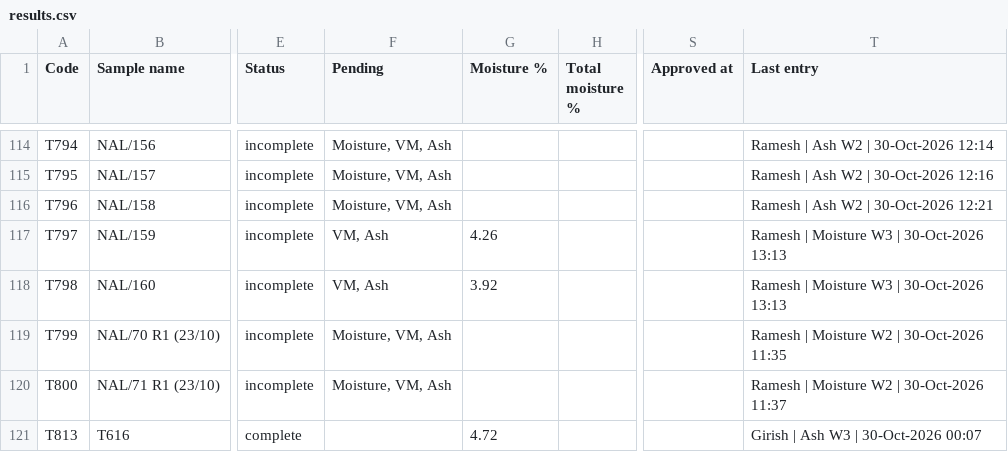
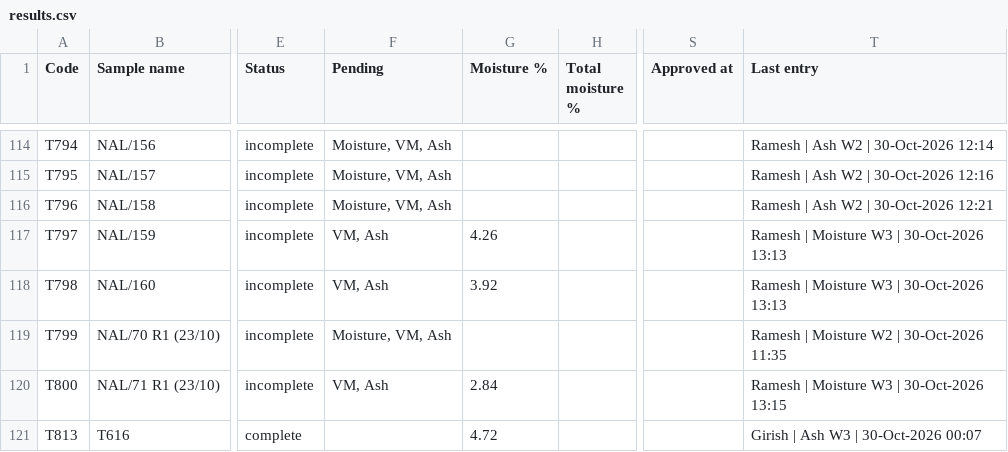
Before and after one commit to girish-vastrakar/weighing_data_QR, a CSV file: results.csv, drawn as a sheet; only a part is shown, gaps mark what is left out; the diff names each change by its address in the sheet, - before the commit and + after, or states it on an @@ line.

```diff
--- a/results.csv
+++ b/results.csv
-F120 (Pending): Moisture, VM, Ash
+F120 (Pending): VM, Ash
-G120 (Moisture %): (empty)
+G120 (Moisture %): 2.84
-T120 (Last entry): Ramesh | Moisture W2 | 30-Oct-2026 11:37
+T120 (Last entry): Ramesh | Moisture W3 | 30-Oct-2026 13:15
```
Also changed, not shown: 1 other file.
